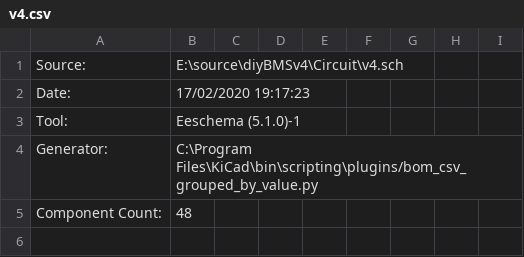
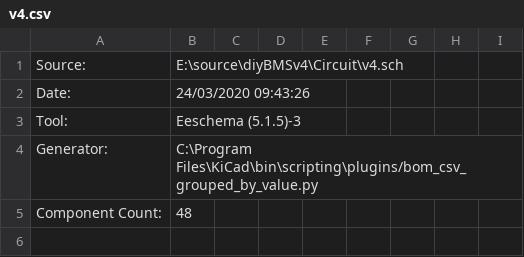
Before and after one commit to stuartpittaway/diyBMSv4, a CSV file: Circuit/v4.csv, drawn as a sheet; only a part is shown.

```diff
--- a/Circuit/v4.csv
+++ b/Circuit/v4.csv
@@ -1,4 +1,4 @@
 "Source:","E:\source\diyBMSv4\Circuit\v4.sch"
-"Date:","17/02/2020 19:17:23"
-"Tool:","Eeschema (5.1.0)-1"
+"Date:","24/03/2020 09:43:26"
+"Tool:","Eeschema (5.1.5)-3"
 "Generator:","C:\Program Files\KiCad\bin\scripting\plugins/bom_csv_grouped_by_value.py"
```
Also changed, not shown: Circuit/gerber/v4-all-pos.csv, Circuit/v4_cpl_jlc.csv, 20 other files.
